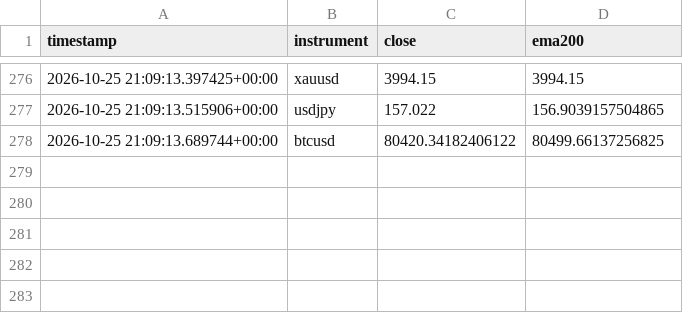
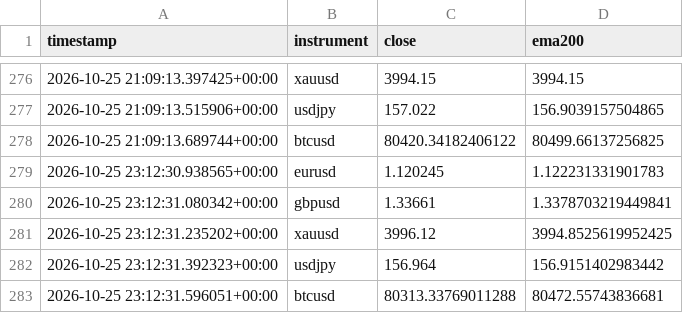
Before and after one commit to Jawa00007/ema-200-cross-alert, a CSV file: data/price_history.csv, drawn as a sheet; only a part is shown, gaps mark what is left out.

```diff
--- a/data/price_history.csv
+++ b/data/price_history.csv
@@ -278 +278,6 @@ timestamp,instrument,close,ema200
 2026-10-25 21:09:13.689744+00:00,btcusd,80420.34182406122,80499.66137256825
+2026-10-25 23:12:30.938565+00:00,eurusd,1.120245,1.122231331901783
+2026-10-25 23:12:31.080342+00:00,gbpusd,1.33661,1.3378703219449841
+2026-10-25 23:12:31.235202+00:00,xauusd,3996.12,3994.8525619952425
+2026-10-25 23:12:31.392323+00:00,usdjpy,156.964,156.9151402983442
+2026-10-25 23:12:31.596051+00:00,btcusd,80313.33769011288,80472.55743836681
```
Also changed, not shown: 1 other file.
